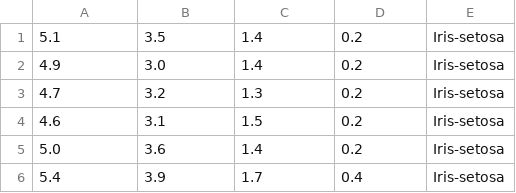
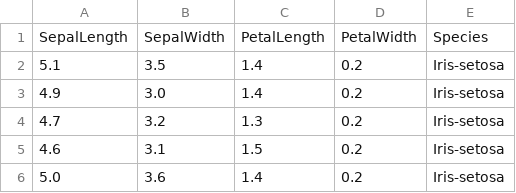
Before and after one commit to joannefeeney/pands-project, a CSV file: irisdata.csv, drawn as a sheet; only a part is shown; the shorter side is filled out with more unchanged rows; the diff names each change by its address in the sheet, - before the commit and + after, or states it on an @@ line.

Commit message:
adding column header to data set

```diff
--- a/irisdata.csv
+++ b/irisdata.csv
+row 1: SepalLength | SepalWidth | PetalLength | PetalWidth | Species
```
Also changed, not shown: 1 other file.
